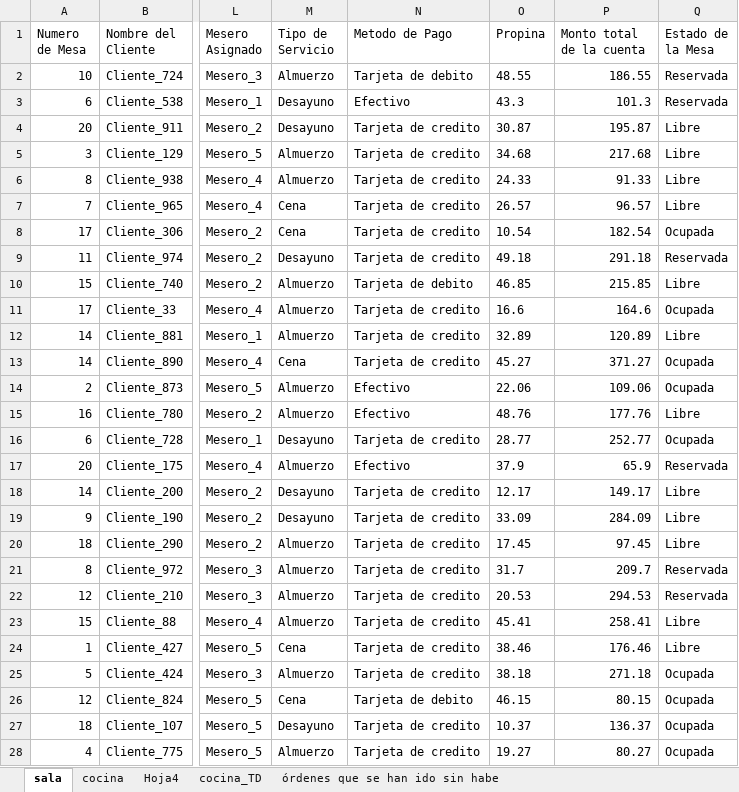
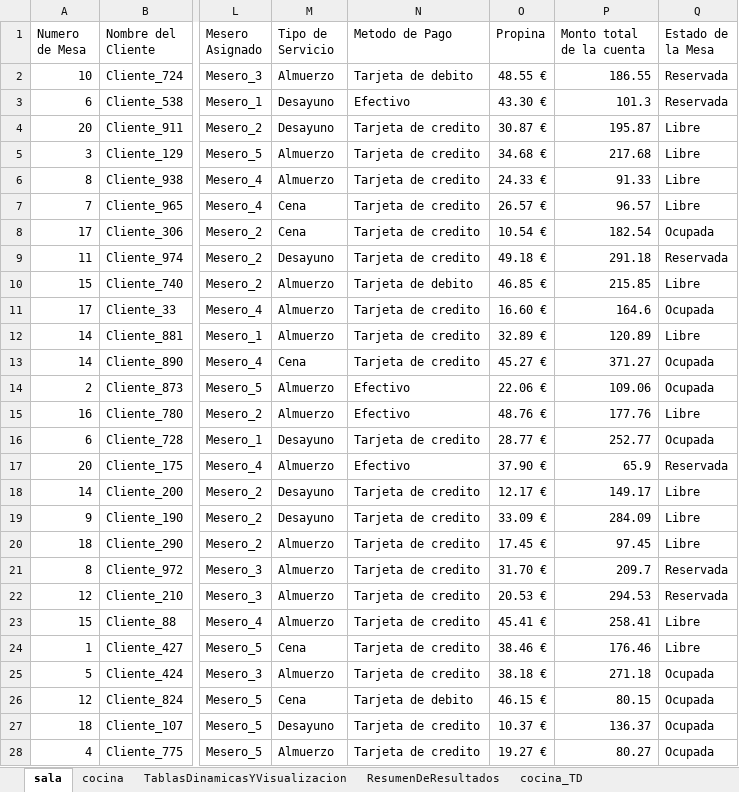
Before and after one commit to javisotogis/data_project0_excel, an Excel workbook: sala_cocina.xlsx, sheet sala, drawn as a sheet; only a part is shown, gaps mark what is left out; values as stored, in another font and other column widths than the file's, no borders; table styles not drawn; the diff covers the shown part only; the diff names each change by its address in the sheet, - before the commit and + after, or states it on an @@ line.

```diff
--- a/sala_cocina.xlsx (sheet sala)
+++ b/sala_cocina.xlsx (sheet sala)
-sheet tab: Hoja4
+sheet tab: TablasDinamicasYVisualizacion
+sheet tab: ResumenDeResultados
-O2 (Propina): 48.55
+O2 (Propina): 48.55 €
-O3 (Propina): 43.3
+O3 (Propina): 43.30 €
-O4 (Propina): 30.87
+O4 (Propina): 30.87 €
-O5 (Propina): 34.68
+O5 (Propina): 34.68 €
-O6 (Propina): 24.33
+O6 (Propina): 24.33 €
-O7 (Propina): 26.57
+O7 (Propina): 26.57 €
-O8 (Propina): 10.54
+O8 (Propina): 10.54 €
-O9 (Propina): 49.18
+O9 (Propina): 49.18 €
-O10 (Propina): 46.85
+O10 (Propina): 46.85 €
-O11 (Propina): 16.6
+O11 (Propina): 16.60 €
-O12 (Propina): 32.89
+O12 (Propina): 32.89 €
-O13 (Propina): 45.27
+O13 (Propina): 45.27 €
-O14 (Propina): 22.06
+O14 (Propina): 22.06 €
-O15 (Propina): 48.76
+O15 (Propina): 48.76 €
-O16 (Propina): 28.77
+O16 (Propina): 28.77 €
-O17 (Propina): 37.9
+O17 (Propina): 37.90 €
-O18 (Propina): 12.17
+O18 (Propina): 12.17 €
-O19 (Propina): 33.09
+O19 (Propina): 33.09 €
-O20 (Propina): 17.45
+O20 (Propina): 17.45 €
-O21 (Propina): 31.7
+O21 (Propina): 31.70 €
-O22 (Propina): 20.53
+O22 (Propina): 20.53 €
-O23 (Propina): 45.41
+O23 (Propina): 45.41 €
-O24 (Propina): 38.46
+O24 (Propina): 38.46 €
-O25 (Propina): 38.18
+O25 (Propina): 38.18 €
-O26 (Propina): 46.15
+O26 (Propina): 46.15 €
-O27 (Propina): 10.37
+O27 (Propina): 10.37 €
-O28 (Propina): 19.27
+O28 (Propina): 19.27 €
```
Also changed, not shown: 740 edited cells elsewhere in this sheet, sheet TablasDinamicasYVisualizacion, charts or pictures, 1 other file.
